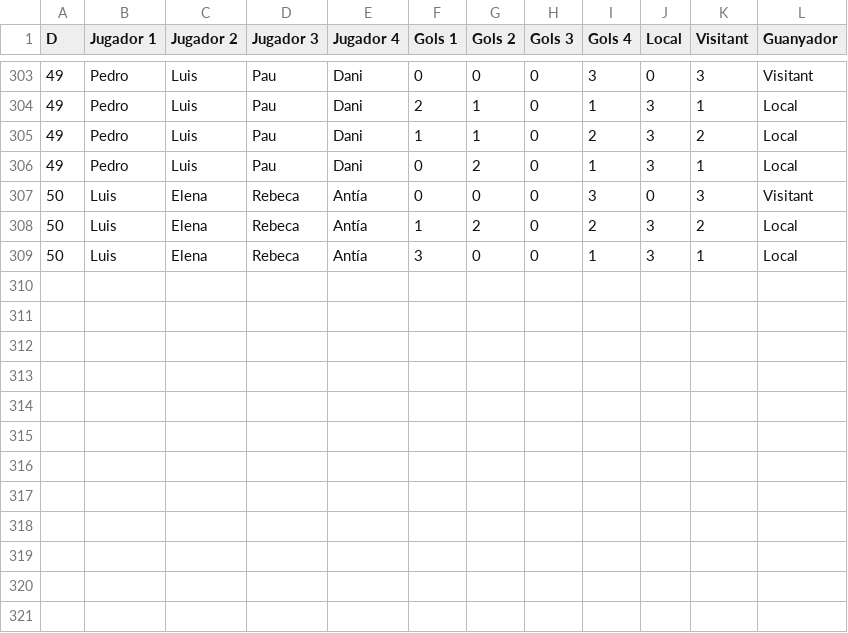
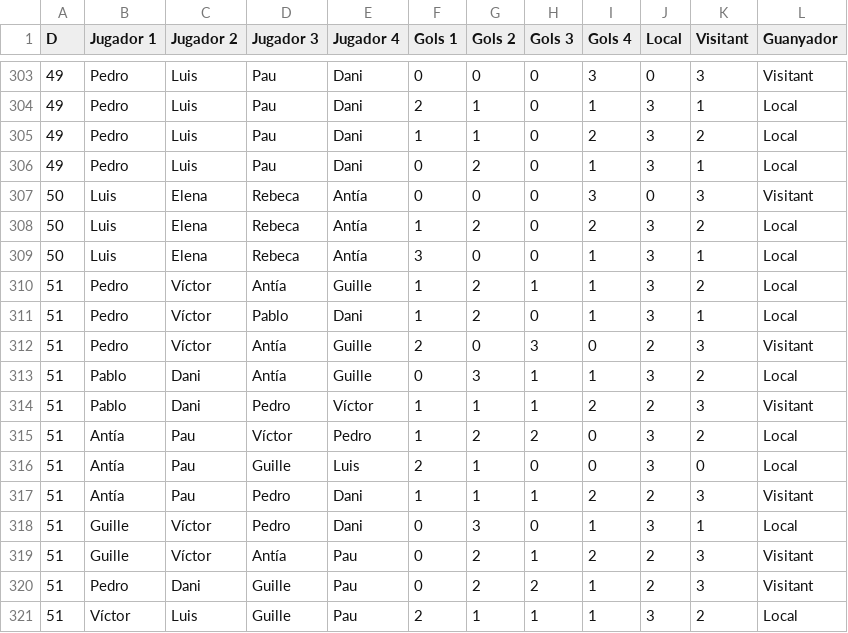
Before and after one commit to pgrebolt/ICEChampionsLeague, a CSV file: results.csv, drawn as a sheet; only a part is shown, gaps mark what is left out; the diff names each change by its address in the sheet, - before the commit and + after, or states it on an @@ line.

```diff
--- a/results.csv
+++ b/results.csv
+row 310: 51 | Pedro | Víctor | Antía | Guille | 1 | 2 | 1 | 1 | 3 | 2 | Local
+row 311: 51 | Pedro | Víctor | Pablo | Dani | 1 | 2 | 0 | 1 | 3 | 1 | Local
+row 312: 51 | Pedro | Víctor | Antía | Guille | 2 | 0 | 3 | 0 | 2 | 3 | Visitant
+row 313: 51 | Pablo | Dani | Antía | Guille | 0 | 3 | 1 | 1 | 3 | 2 | Local
+row 314: 51 | Pablo | Dani | Pedro | Víctor | 1 | 1 | 1 | 2 | 2 | 3 | Visitant
+row 315: 51 | Antía | Pau | Víctor | Pedro | 1 | 2 | 2 | 0 | 3 | 2 | Local
+row 316: 51 | Antía | Pau | Guille | Luis | 2 | 1 | 0 | 0 | 3 | 0 | Local
+row 317: 51 | Antía | Pau | Pedro | Dani | 1 | 1 | 1 | 2 | 2 | 3 | Visitant
+row 318: 51 | Guille | Víctor | Pedro | Dani | 0 | 3 | 0 | 1 | 3 | 1 | Local
+row 319: 51 | Guille | Víctor | Antía | Pau | 0 | 2 | 1 | 2 | 2 | 3 | Visitant
+row 320: 51 | Pedro | Dani | Guille | Pau | 0 | 2 | 2 | 1 | 2 | 3 | Visitant
+row 321: 51 | Víctor | Luis | Guille | Pau | 2 | 1 | 1 | 1 | 3 | 2 | Local
```
Also changed, not shown: 12 other files.
